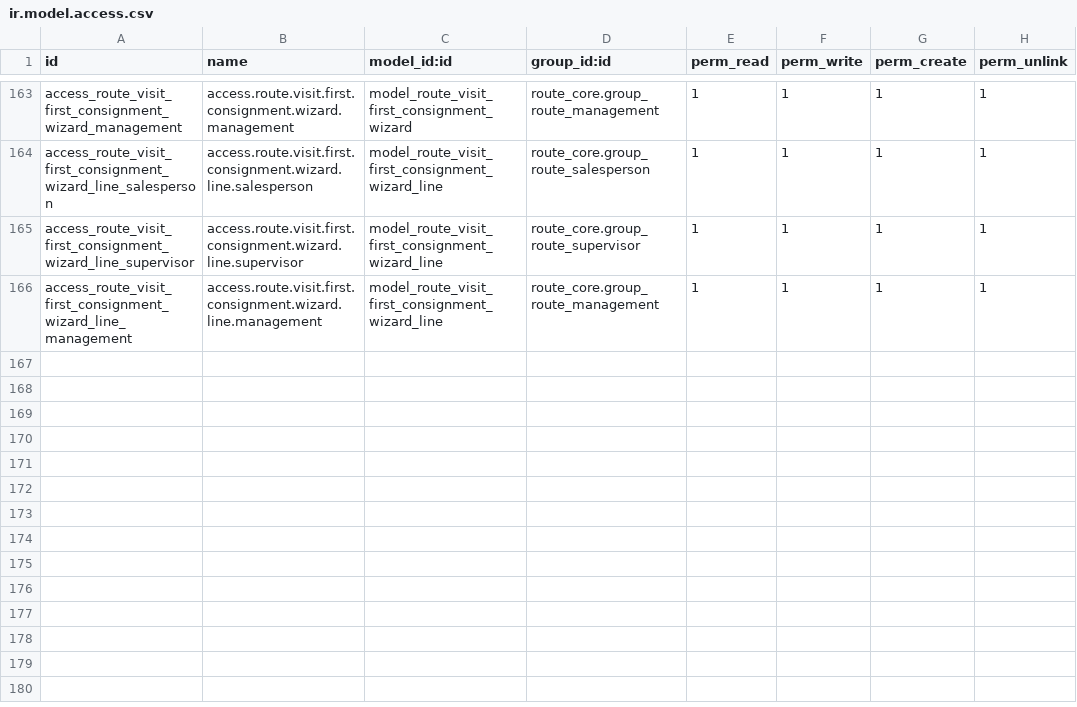
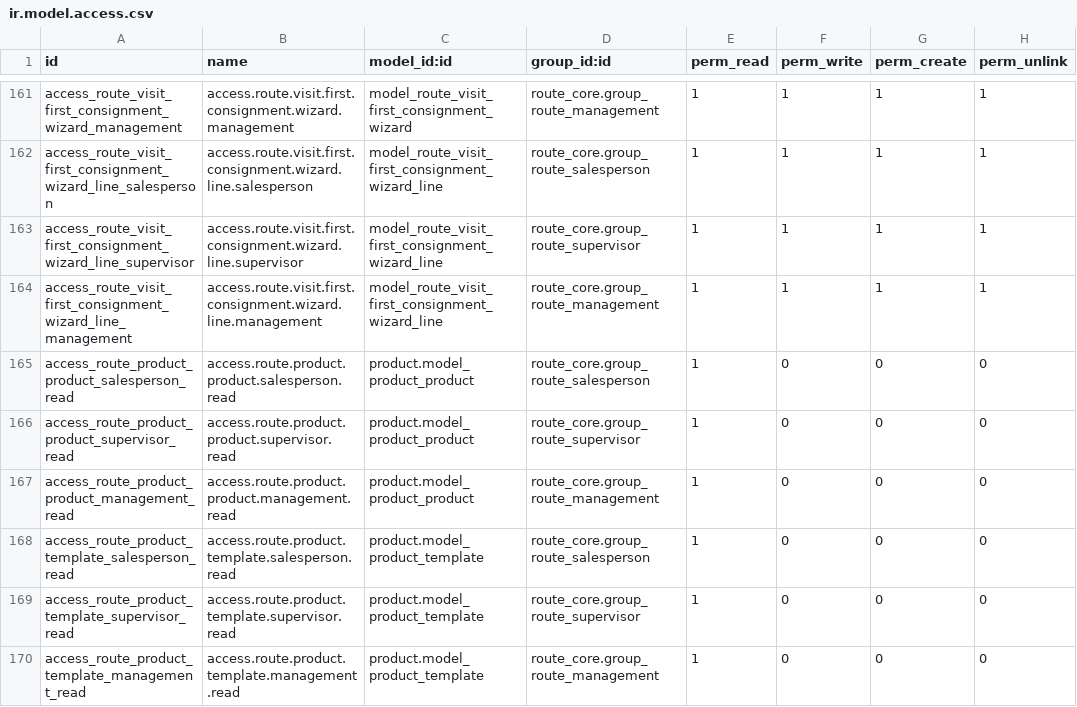
Before and after one commit to yfayed2006/Turkish-Elit, a CSV file: addons/route_core/security/ir.model.access.csv, drawn as a sheet; only a part is shown, gaps mark what is left out; the diff covers the shown part only.

Commit message:
Update ir.model.access.csv

```diff
--- a/addons/route_core/security/ir.model.access.csv
+++ b/addons/route_core/security/ir.model.access.csv
@@ -166 +164,7 @@ access_route_visit_first_consignment_wizard_line_supervisor,access.route.visit.f
 access_route_visit_first_consignment_wizard_line_management,access.route.visit.first.consignment.wizard.line.management,model_route_visit_first_consignment_wizard_line,route_core.group_route_management,1,1,1,1
+access_route_product_product_salesperson_read,access.route.product.product.salesperson.read,product.model_product_product,route_core.group_route_salesperson,1,0,0,0
+access_route_product_product_supervisor_read,access.route.product.product.supervisor.read,product.model_product_product,route_core.group_route_supervisor,1,0,0,0
+access_route_product_product_management_read,access.route.product.product.management.read,product.model_product_product,route_core.group_route_management,1,0,0,0
+access_route_product_template_salesperson_read,access.route.product.template.salesperson.read,product.model_product_template,route_core.group_route_salesperson,1,0,0,0
+access_route_product_template_supervisor_read,access.route.product.template.supervisor.read,product.model_product_template,route_core.group_route_supervisor,1,0,0,0
+access_route_product_template_management_read,access.route.product.template.management.read,product.model_product_template,route_core.group_route_management,1,0,0,0
```
Also changed, not shown: 6 added rows and 2 removed rows elsewhere in this file.
